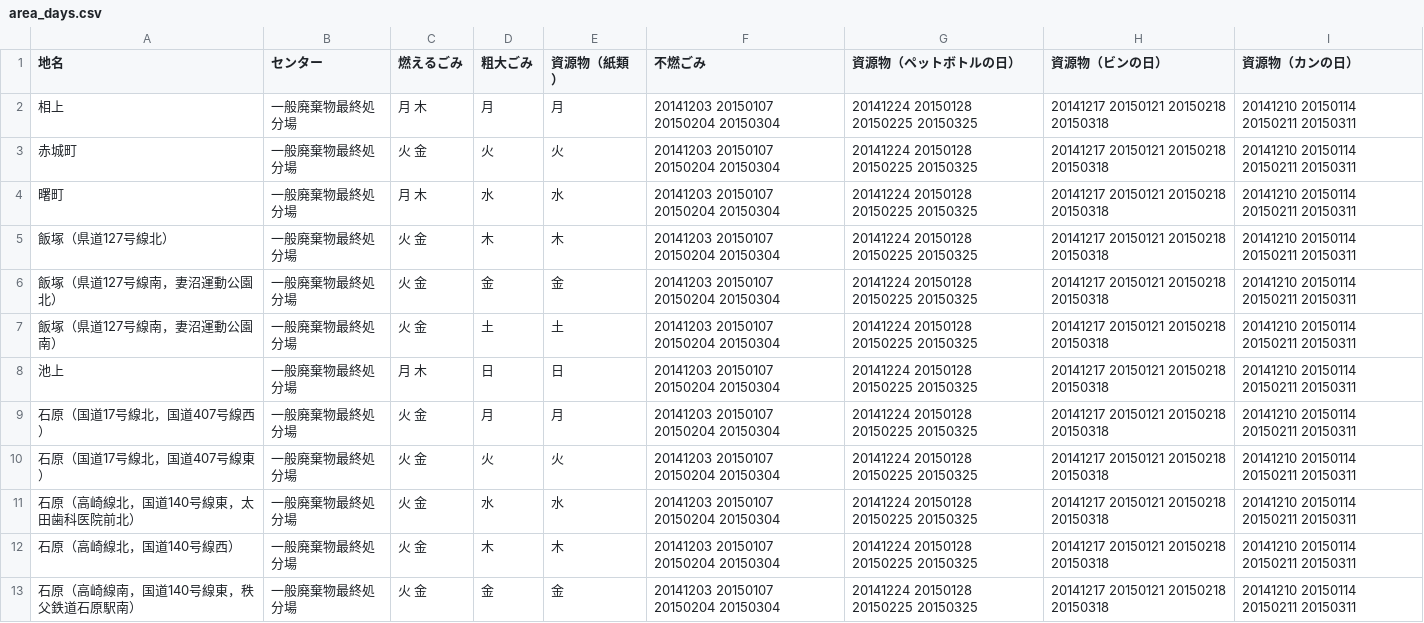
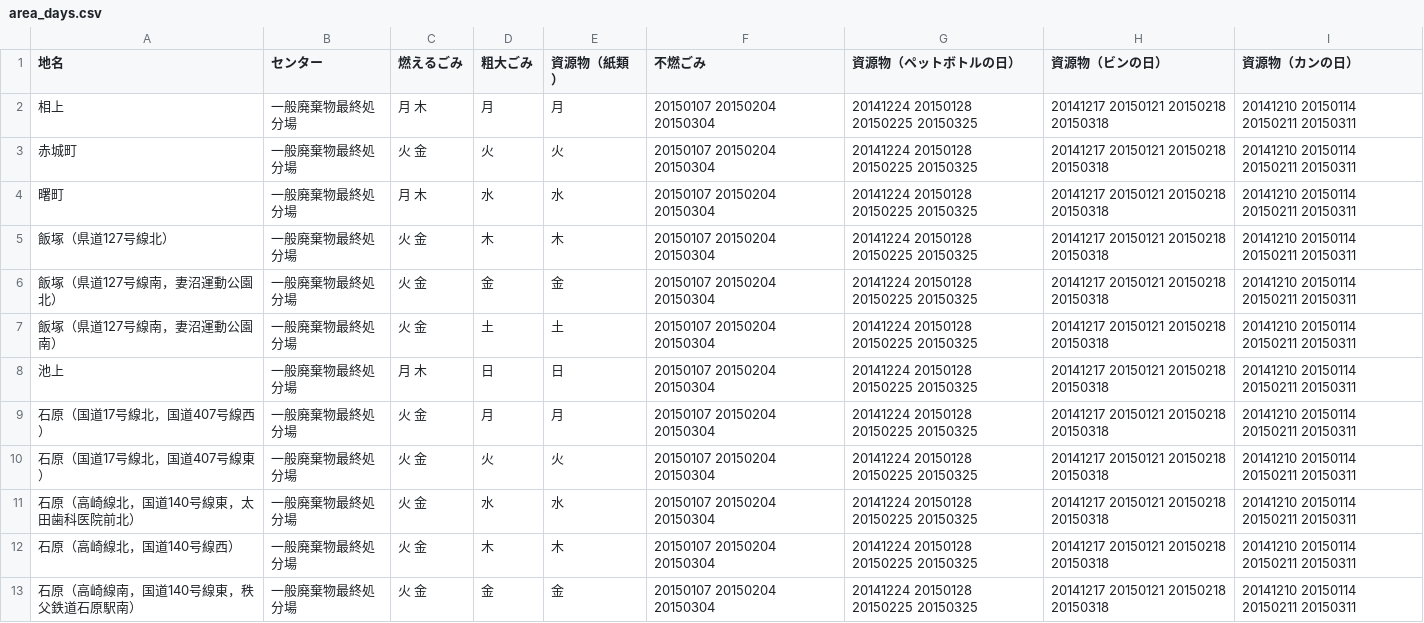
Before and after one commit to 50saisatte/5374, a CSV file: data/area_days.csv, drawn as a sheet; only a part is shown; the diff covers the shown part only.

Commit message:
Update area_days.csv

```diff
--- a/data/area_days.csv
+++ b/data/area_days.csv
@@ -1,13 +1,13 @@
 地名,センター,燃えるごみ,粗大ごみ,資源物（紙類）,不燃ごみ,資源物（ペットボトルの日）,資源物（ビンの日）,資源物（カンの日）
-相上,一般廃棄物最終処分場,月 木,月,月,20141203 20150107 20150204 20150304,20141224 20150128 20150225 20150325,20141217 20150121 20150218 20150318,20141210 20150114 20150211 20150311
-赤城町,一般廃棄物最終処分場,火 金,火,火,20141203 20150107 20150204 20150304,20141224 20150128 20150225 20150325,20141217 20150121 20150218 20150318,20141210 20150114 20150211 20150311
-曙町,一般廃棄物最終処分場,月 木,水,水,20141203 20150107 20150204 20150304,20141224 20150128 20150225 20150325,20141217 20150121 20150218 20150318,20141210 20150114 20150211 20150311
-飯塚（県道127号線北）,一般廃棄物最終処分場,火 金,木,木,20141203 20150107 20150204 20150304,20141224 20150128 20150225 20150325,20141217 20150121 20150218 20150318,20141210 20150114 20150211 20150311
-飯塚（県道127号線南，妻沼運動公園北）,一般廃棄物最終処分場,火 金,金,金,20141203 20150107 20150204 20150304,20141224 20150128 20150225 20150325,20141217 20150121 20150218 20150318,20141210 20150114 20150211 20150311
-飯塚（県道127号線南，妻沼運動公園南）,一般廃棄物最終処分場,火 金,土,土,20141203 20150107 20150204 20150304,20141224 20150128 20150225 20150325,20141217 20150121 20150218 20150318,20141210 20150114 20150211 20150311
-池上,一般廃棄物最終処分場,月 木,日,日,20141203 20150107 20150204 20150304,20141224 20150128 20150225 20150325,20141217 20150121 20150218 20150318,20141210 20150114 20150211 20150311
-石原（国道17号線北，国道407号線西）,一般廃棄物最終処分場,火 金,月,月,20141203 20150107 20150204 20150304,20141224 20150128 20150225 20150325,20141217 20150121 20150218 20150318,20141210 20150114 20150211 20150311
-石原（国道17号線北，国道407号線東）,一般廃棄物最終処分場,火 金,火,火,20141203 20150107 20150204 20150304,20141224 20150128 20150225 20150325,20141217 20150121 20150218 20150318,20141210 20150114 20150211 20150311
-石原（高崎線北，国道140号線東，太田歯科医院前北）,一般廃棄物最終処分場,火 金,水,水,20141203 20150107 20150204 20150304,20141224 20150128 20150225 20150325,20141217 20150121 20150218 20150318,20141210 20150114 20150211 20150311
-石原（高崎線北，国道140号線西）,一般廃棄物最終処分場,火 金,木,木,20141203 20150107 20150204 20150304,20141224 20150128 20150225 20150325,20141217 20150121 20150218 20150318,20141210 20150114 20150211 20150311
-石原（高崎線南，国道140号線東，秩父鉄道石原駅南）,一般廃棄物最終処分場,火 金,金,金,20141203 20150107 20150204 20150304,20141224 20150128 20150225 20150325,20141217 20150121 20150218 20150318,20141210 20150114 20150211 20150311
+相上,一般廃棄物最終処分場,月 木,月,月,20150107 20150204 20150304,20141224 20150128 20150225 20150325,20141217 20150121 20150218 20150318,20141210 20150114 20150211 20150311
+赤城町,一般廃棄物最終処分場,火 金,火,火,20150107 20150204 20150304,20141224 20150128 20150225 20150325,20141217 20150121 20150218 20150318,20141210 20150114 20150211 20150311
+曙町,一般廃棄物最終処分場,月 木,水,水,20150107 20150204 20150304,20141224 20150128 20150225 20150325,20141217 20150121 20150218 20150318,20141210 20150114 20150211 20150311
+飯塚（県道127号線北）,一般廃棄物最終処分場,火 金,木,木,20150107 20150204 20150304,20141224 20150128 20150225 20150325,20141217 20150121 20150218 20150318,20141210 20150114 20150211 20150311
+飯塚（県道127号線南，妻沼運動公園北）,一般廃棄物最終処分場,火 金,金,金,20150107 20150204 20150304,20141224 20150128 20150225 20150325,20141217 20150121 20150218 20150318,20141210 20150114 20150211 20150311
+飯塚（県道127号線南，妻沼運動公園南）,一般廃棄物最終処分場,火 金,土,土,20150107 20150204 20150304,20141224 20150128 20150225 20150325,20141217 20150121 20150218 20150318,20141210 20150114 20150211 20150311
+池上,一般廃棄物最終処分場,月 木,日,日,20150107 20150204 20150304,20141224 20150128 20150225 20150325,20141217 20150121 20150218 20150318,20141210 20150114 20150211 20150311
+石原（国道17号線北，国道407号線西）,一般廃棄物最終処分場,火 金,月,月,20150107 20150204 20150304,20141224 20150128 20150225 20150325,20141217 20150121 20150218 20150318,20141210 20150114 20150211 20150311
+石原（国道17号線北，国道407号線東）,一般廃棄物最終処分場,火 金,火,火,20150107 20150204 20150304,20141224 20150128 20150225 20150325,20141217 20150121 20150218 20150318,20141210 20150114 20150211 20150311
+石原（高崎線北，国道140号線東，太田歯科医院前北）,一般廃棄物最終処分場,火 金,水,水,20150107 20150204 20150304,20141224 20150128 20150225 20150325,20141217 20150121 20150218 20150318,20141210 20150114 20150211 20150311
+石原（高崎線北，国道140号線西）,一般廃棄物最終処分場,火 金,木,木,20150107 20150204 20150304,20141224 20150128 20150225 20150325,20141217 20150121 20150218 20150318,20141210 20150114 20150211 20150311
+石原（高崎線南，国道140号線東，秩父鉄道石原駅南）,一般廃棄物最終処分場,火 金,金,金,20150107 20150204 20150304,20141224 20150128 20150225 20150325,20141217 20150121 20150218 20150318,20141210 20150114 20150211 20150311
```
Also changed, not shown: 12 edited cells elsewhere in this file.
